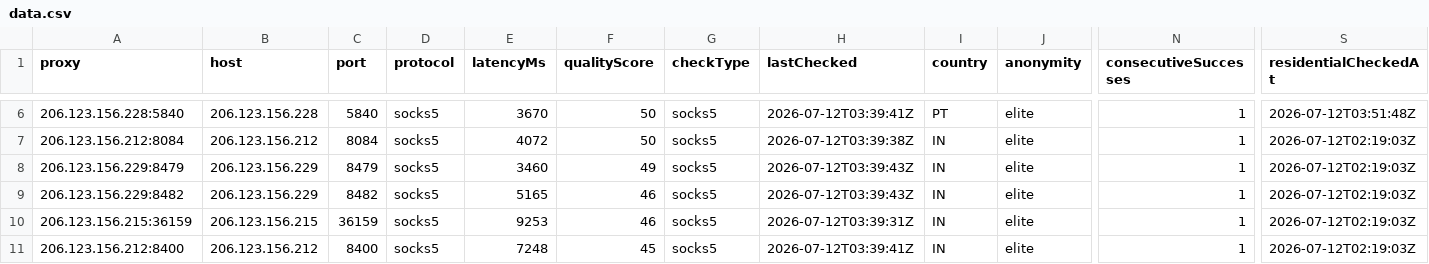
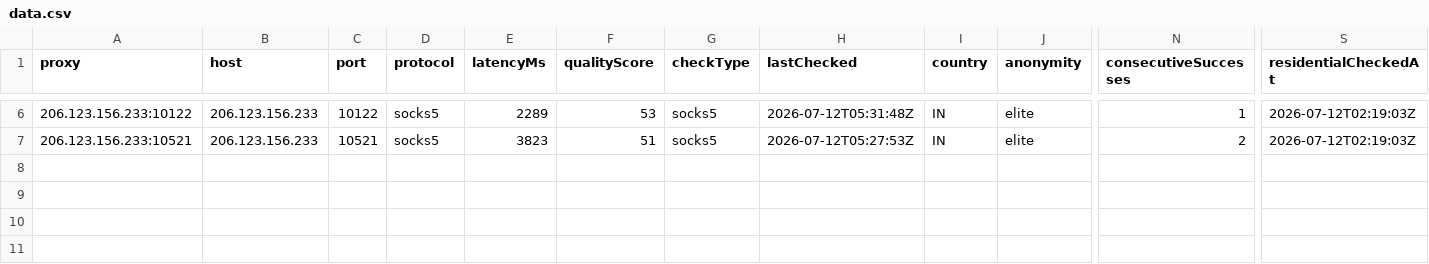
Before and after one commit to xyzs996/free-proxy-health-list, a CSV file: proxies/network/residential/data.csv, drawn as a sheet; only a part is shown, gaps mark what is left out; rows hold the shown columns only; the diff covers the shown part only; the diff names each change by its address in the sheet, - before the commit and + after, or states it on an @@ line.

```diff
--- a/proxies/network/residential/data.csv
+++ b/proxies/network/residential/data.csv
-A6 (proxy): 206.123.156.228:5840
+A6 (proxy): 206.123.156.233:10122
-B6 (host): 206.123.156.228
+B6 (host): 206.123.156.233
-C6 (port): 5840
+C6 (port): 10122
-E6 (latencyMs): 3670
+E6 (latencyMs): 2289
-F6 (qualityScore): 50
+F6 (qualityScore): 53
-H6 (lastChecked): 2026-07-12T03:39:41Z
+H6 (lastChecked): 2026-07-12T05:31:48Z
-I6 (country): PT
+I6 (country): IN
-S6 (residentialCheckedAt): 2026-07-12T03:51:48Z
+S6 (residentialCheckedAt): 2026-07-12T02:19:03Z
-A7 (proxy): 206.123.156.212:8084
+A7 (proxy): 206.123.156.233:10521
-B7 (host): 206.123.156.212
+B7 (host): 206.123.156.233
-C7 (port): 8084
+C7 (port): 10521
-E7 (latencyMs): 4072
+E7 (latencyMs): 3823
-F7 (qualityScore): 50
+F7 (qualityScore): 51
-H7 (lastChecked): 2026-07-12T03:39:38Z
+H7 (lastChecked): 2026-07-12T05:27:53Z
-N7 (consecutiveSuccesses): 1
+N7 (consecutiveSuccesses): 2
-row 8: 206.123.156.229:8479 | 206.123.156.229 | 8479 | socks5 | 3460 | 49 | socks5 | 2026-07-12T03:39:43Z | IN | elite | 1 | 2026-07-12T02:19:03Z
-row 9: 206.123.156.229:8482 | 206.123.156.229 | 8482 | socks5 | 5165 | 46 | socks5 | 2026-07-12T03:39:43Z | IN | elite | 1 | 2026-07-12T02:19:03Z
-row 10: 206.123.156.215:36159 | 206.123.156.215 | 36159 | socks5 | 9253 | 46 | socks5 | 2026-07-12T03:39:31Z | IN | elite | 1 | 2026-07-12T02:19:03Z
-row 11: 206.123.156.212:8400 | 206.123.156.212 | 8400 | socks5 | 7248 | 45 | socks5 | 2026-07-12T03:39:41Z | IN | elite | 1 | 2026-07-12T02:19:03Z
```
Also changed, not shown: 32 edited cells elsewhere in this file, proxies/quality/top-1000/data.csv, 49 other files.
